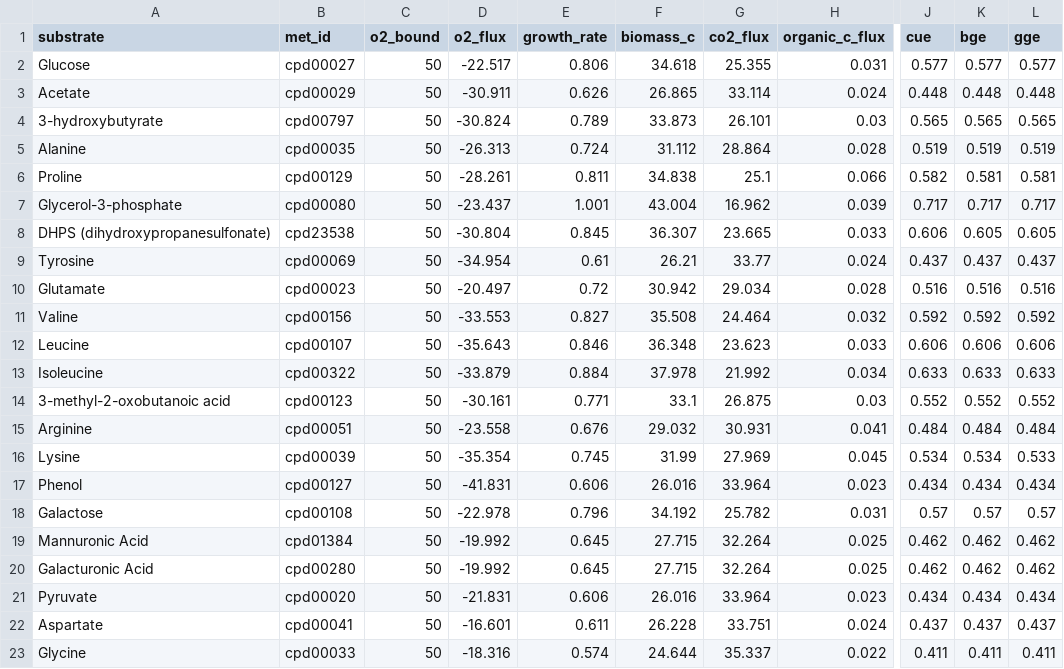
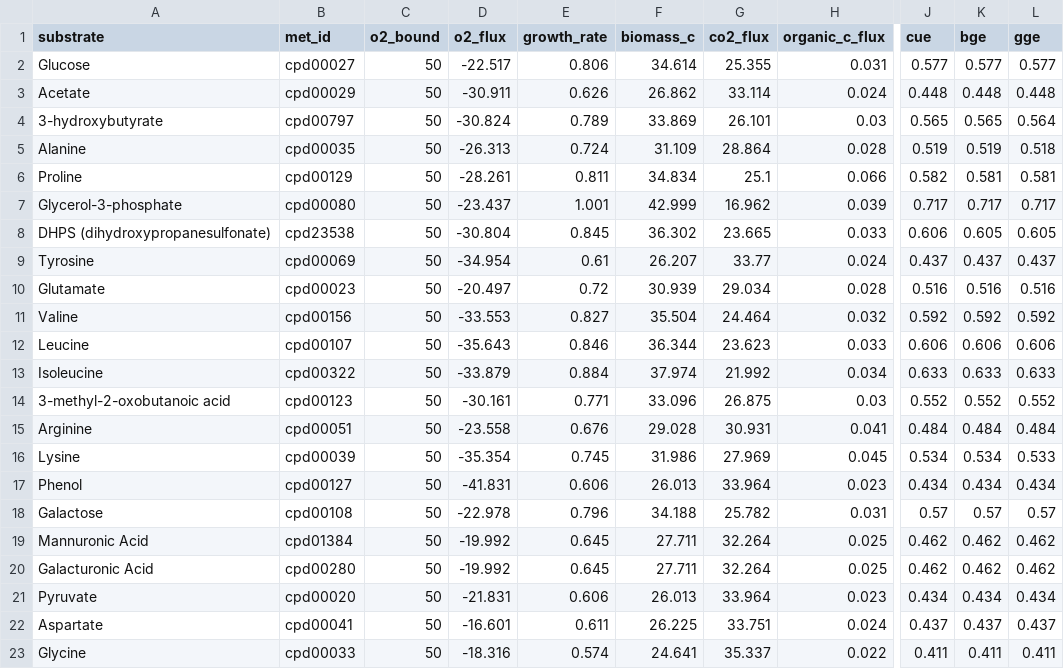
Before and after one commit to C-CoMP-STC/MIT1002-GEM, a CSV file: code/simulations/growth_and_cue/results/growth_and_cue.csv, drawn as a sheet; only a part is shown, gaps mark what is left out; the diff names each change by its address in the sheet, - before the commit and + after, or states it on an @@ line.

```diff
--- a/code/simulations/growth_and_cue/results/growth_and_cue.csv
+++ b/code/simulations/growth_and_cue/results/growth_and_cue.csv
-F2 (biomass_c): 34.618
+F2 (biomass_c): 34.614
-F3 (biomass_c): 26.865
+F3 (biomass_c): 26.862
-F4 (biomass_c): 33.873
+F4 (biomass_c): 33.869
-L4 (gge): 0.565
+L4 (gge): 0.564
-F5 (biomass_c): 31.112
+F5 (biomass_c): 31.109
-L5 (gge): 0.519
+L5 (gge): 0.518
-F6 (biomass_c): 34.838
+F6 (biomass_c): 34.834
-F7 (biomass_c): 43.004
+F7 (biomass_c): 42.999
-F8 (biomass_c): 36.307
+F8 (biomass_c): 36.302
-F9 (biomass_c): 26.21
+F9 (biomass_c): 26.207
-F10 (biomass_c): 30.942
+F10 (biomass_c): 30.939
-F11 (biomass_c): 35.508
+F11 (biomass_c): 35.504
-F12 (biomass_c): 36.348
+F12 (biomass_c): 36.344
-F13 (biomass_c): 37.978
+F13 (biomass_c): 37.974
-F14 (biomass_c): 33.1
+F14 (biomass_c): 33.096
-F15 (biomass_c): 29.032
+F15 (biomass_c): 29.028
-F16 (biomass_c): 31.99
+F16 (biomass_c): 31.986
-F17 (biomass_c): 26.016
+F17 (biomass_c): 26.013
-F18 (biomass_c): 34.192
+F18 (biomass_c): 34.188
-F19:F20 (biomass_c): 27.715
+F19:F20 (biomass_c): 27.711
-F21 (biomass_c): 26.016
+F21 (biomass_c): 26.013
-F22 (biomass_c): 26.228
+F22 (biomass_c): 26.225
-F23 (biomass_c): 24.644
+F23 (biomass_c): 24.641
```
Also changed, not shown: 4 other files.
